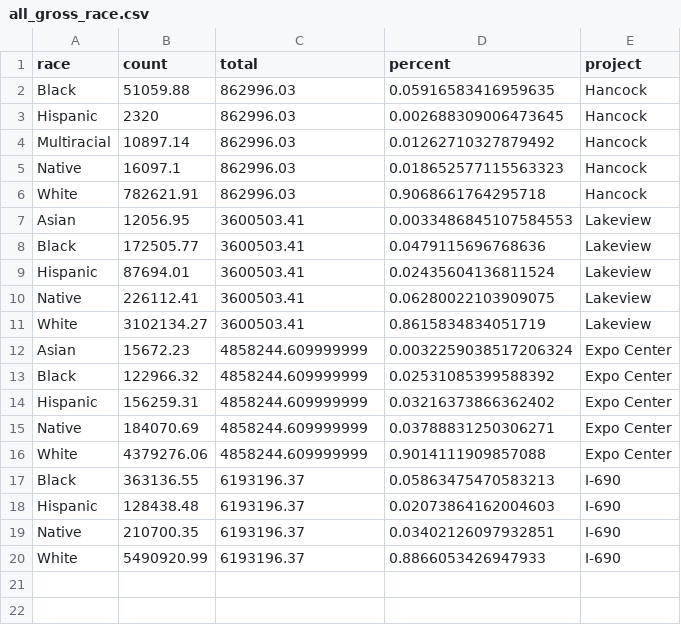
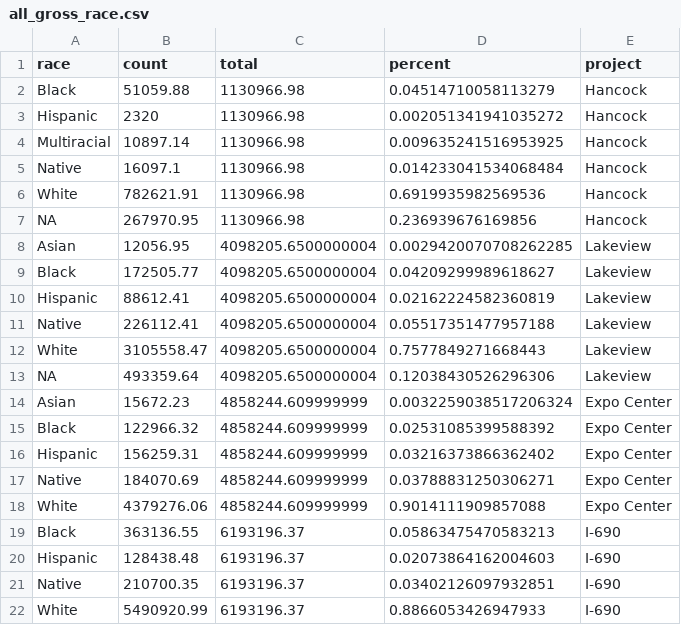
Before and after one commit to jamisoncrawford/REIS, a CSV file: Datasets/all_gross_race.csv, drawn as a sheet.

```diff
--- a/Datasets/all_gross_race.csv
+++ b/Datasets/all_gross_race.csv
@@ -1,12 +1,14 @@
 race,count,total,percent,project
-Black,51059.88,862996.03,0.05916583416959635,Hancock
-Hispanic,2320,862996.03,0.002688309006473645,Hancock
-Multiracial,10897.14,862996.03,0.01262710327879492,Hancock
-Native,16097.1,862996.03,0.018652577115563323,Hancock
-White,782621.91,862996.03,0.9068661764295718,Hancock
-Asian,12056.95,3600503.41,0.0033486845107584553,Lakeview
-Black,172505.77,3600503.41,0.0479115696768636,Lakeview
-Hispanic,87694.01,3600503.41,0.02435604136811524,Lakeview
-Native,226112.41,3600503.41,0.06280022103909075,Lakeview
-White,3102134.27,3600503.41,0.8615834834051719,Lakeview
+Black,51059.88,1130966.98,0.04514710058113279,Hancock
+Hispanic,2320,1130966.98,0.002051341941035272,Hancock
+Multiracial,10897.14,1130966.98,0.009635241516953925,Hancock
+Native,16097.1,1130966.98,0.014233041534068484,Hancock
+White,782621.91,1130966.98,0.6919935982569536,Hancock
+NA,267970.95,1130966.98,0.236939676169856,Hancock
+Asian,12056.95,4098205.6500000004,0.0029420070708262285,Lakeview
+Black,172505.77,4098205.6500000004,0.04209299989618627,Lakeview
+Hispanic,88612.41,4098205.6500000004,0.02162224582360819,Lakeview
+Native,226112.41,4098205.6500000004,0.05517351477957188,Lakeview
+White,3105558.47,4098205.6500000004,0.7577849271668443,Lakeview
+NA,493359.64,4098205.6500000004,0.12038430526296306,Lakeview
 Asian,15672.23,4858244.609999999,0.0032259038517206324,Expo Center
```
Also changed, not shown: Datasets/all_gross_sxrc.csv, Datasets/all_hours_race.csv, 6 other files.
